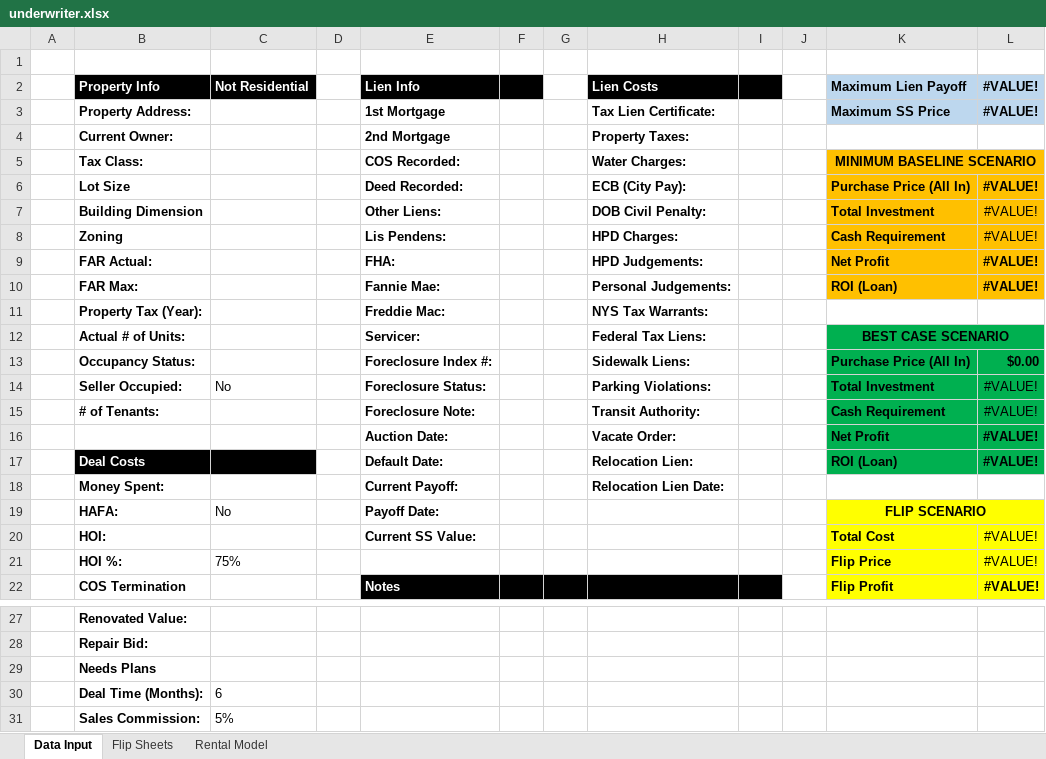
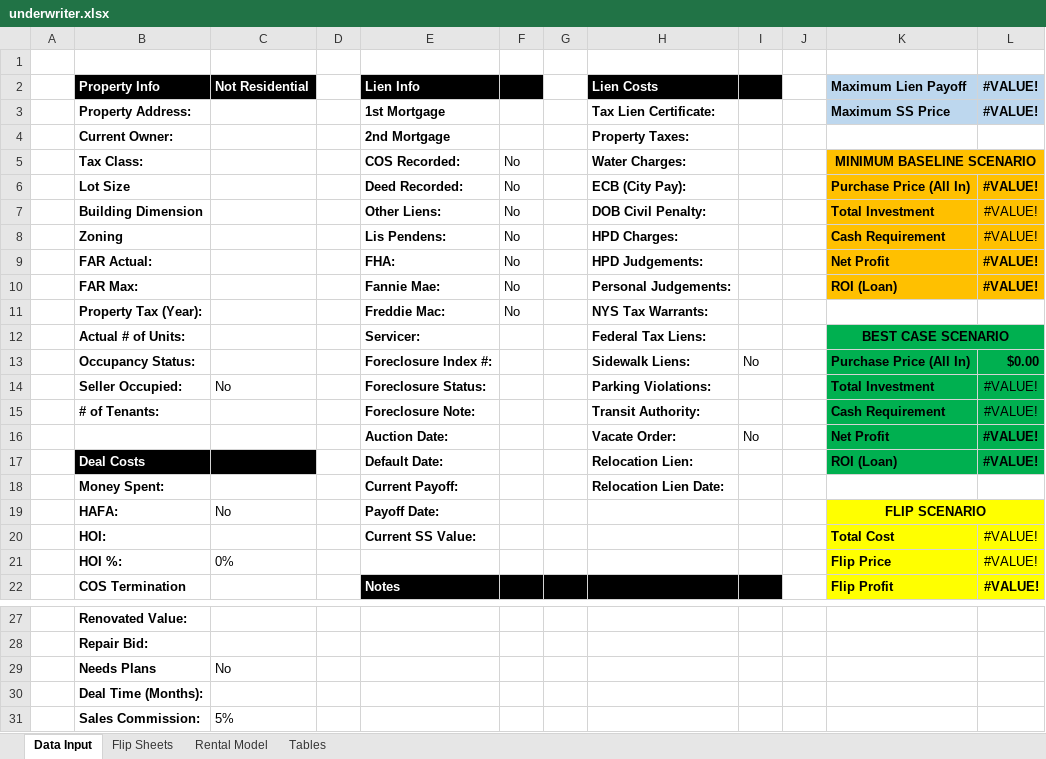
Before and after one commit to StevenWuRedQ/IntranetPortal, an Excel workbook: IntranetPortal/IntranetPortal/App_Data/underwriter.xlsx, sheet Data Input, drawn as a sheet; only a part is shown, gaps mark what is left out; values as stored, in another font and other column widths than the file's, no borders; the diff names each change by its address in the sheet, - before the commit and + after, or states it on an @@ line.

Commit message:
update table view and make it show in debug view.

```diff
--- a/IntranetPortal/IntranetPortal/App_Data/underwriter.xlsx (sheet Data Input)
+++ b/IntranetPortal/IntranetPortal/App_Data/underwriter.xlsx (sheet Data Input)
@@ sheet tab unhidden: Tables @@
-F5:F11: (empty)
+F5:F11: No
-I13: (empty)
+I13: No
-I16: (empty)
+I16: No
-C21 (Not Residential): 75%
+C21 (Not Residential): 0%
-C29 (Not Residential): (empty)
+C29 (Not Residential): No
-C30 (Not Residential): 6
+C30 (Not Residential): (empty)
```
Also changed, not shown: sheet Rental Model, formulas that keep their value, 8 other files.
